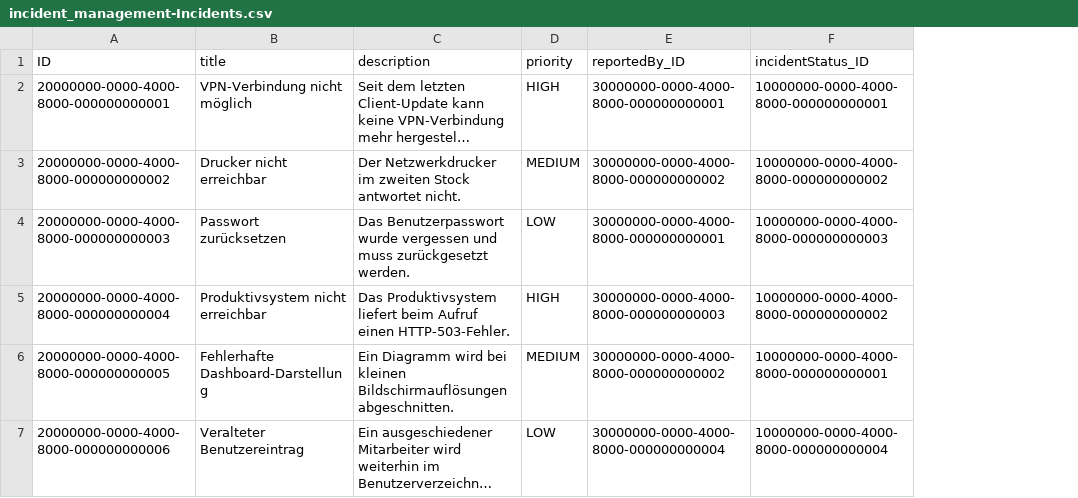
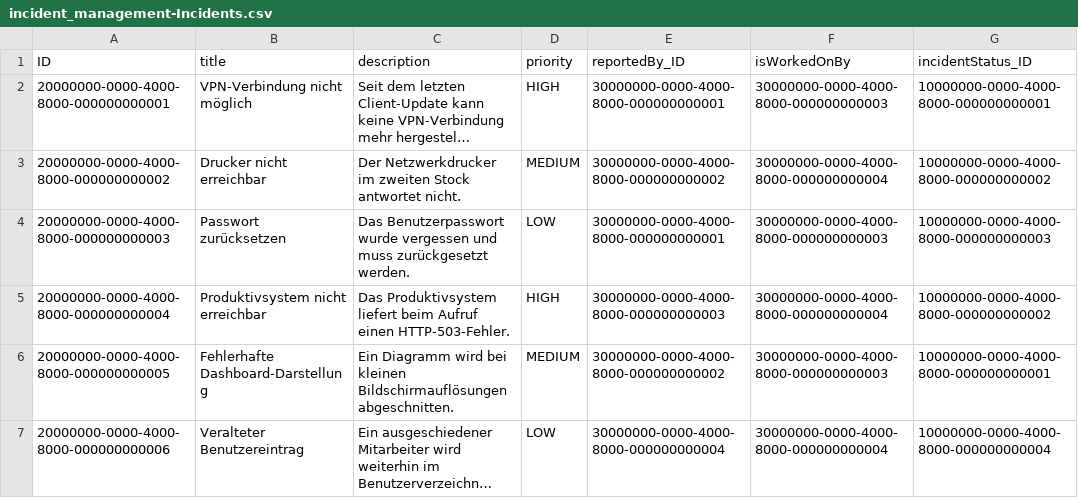
Before and after one commit to PasTom98/Projekt-Incident-Management, a CSV file: incident_management/db/data/incident_management-Incidents.csv, drawn as a sheet; long unchanged cells end in …; the diff names each change by its address in the sheet, - before the commit and + after, or states it on an @@ line.

Commit message:
Establishes distinct services and incident assignment
Introduces separate `AdminService` and `UserService` for incident management,
enforcing role-based access control for different user groups.

```diff
--- a/incident_management/db/data/incident_management-Incidents.csv
+++ b/incident_management/db/data/incident_management-Incidents.csv
+column F (isWorkedOnBy), rows 2-7: 30000000-0000-4000-8000-000000000003 | 30000000-0000-4000-8000-000000000004 | 30000000-0000-4000-8000-000000000003 | 30000000-0000-4000-8000-000000000004 | 30000000-0000-4000-8000-000000000003 | 30000000-0000-4000-8000-000000000004
```
Also changed, not shown: 7 other files.
